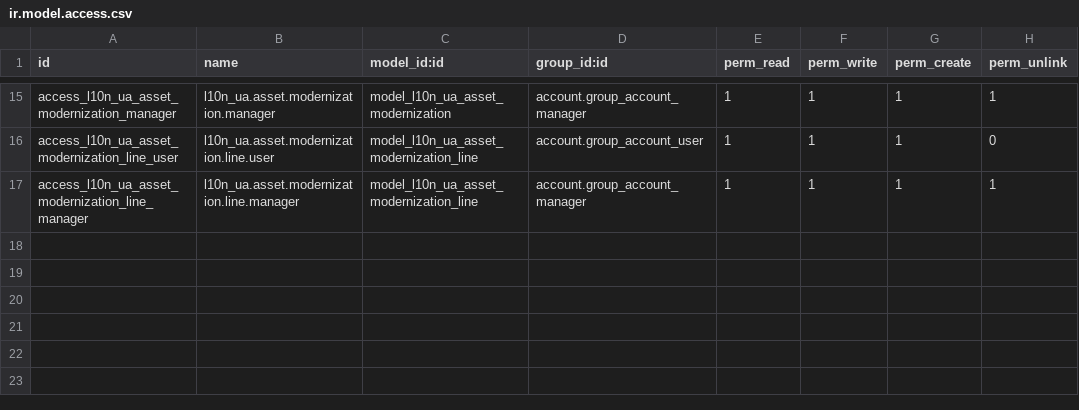
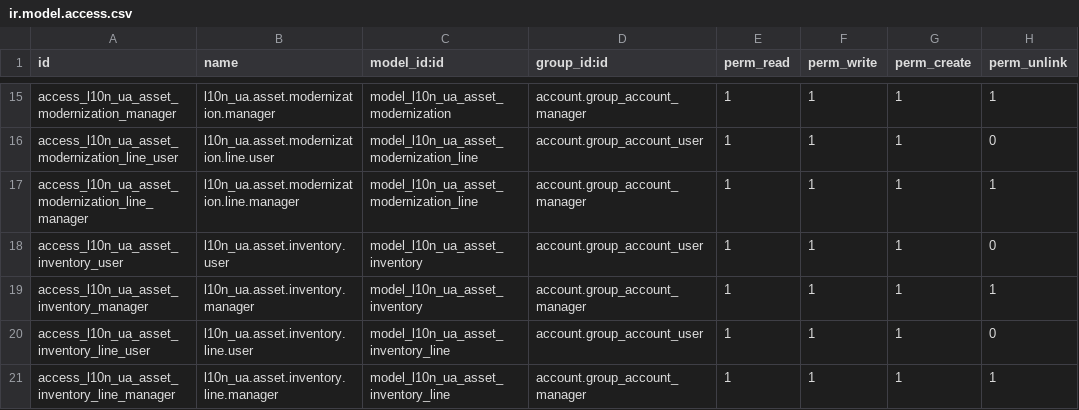
Before and after one commit to ForcePushAndPray/l10n_ua, a CSV file: l10n_ua_assets/security/ir.model.access.csv, drawn as a sheet; only a part is shown, gaps mark what is left out; the diff names each change by its address in the sheet, - before the commit and + after, or states it on an @@ line.

```diff
--- a/l10n_ua_assets/security/ir.model.access.csv
+++ b/l10n_ua_assets/security/ir.model.access.csv
+row 18: access_l10n_ua_asset_inventory_user | l10n_ua.asset.inventory.user | model_l10n_ua_asset_inventory | account.group_account_user | 1 | 1 | 1 | 0
+row 19: access_l10n_ua_asset_inventory_manager | l10n_ua.asset.inventory.manager | model_l10n_ua_asset_inventory | account.group_account_manager | 1 | 1 | 1 | 1
+row 20: access_l10n_ua_asset_inventory_line_user | l10n_ua.asset.inventory.line.user | model_l10n_ua_asset_inventory_line | account.group_account_user | 1 | 1 | 1 | 0
+row 21: access_l10n_ua_asset_inventory_line_manager | l10n_ua.asset.inventory.line.manager | model_l10n_ua_asset_inventory_line | account.group_account_manager | 1 | 1 | 1 | 1
```
Also changed, not shown: 9 other files.
